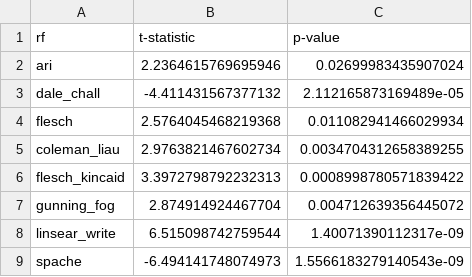
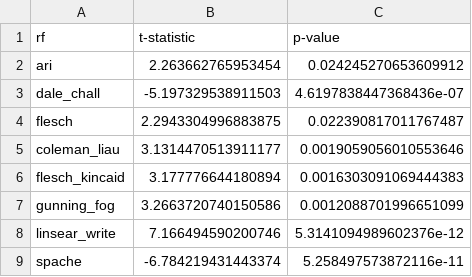
Before and after one commit to Nobert1/information-retrieval, a CSV file: ttests/google/adult_queries.csv, drawn as a sheet.

```diff
--- a/ttests/google/adult_queries.csv
+++ b/ttests/google/adult_queries.csv
@@ -1,9 +1,9 @@
 rf,t-statistic,p-value
-ari,2.2364615769695946,0.02699983435907024
-dale_chall,-4.411431567377132,2.112165873169489e-05
-flesch,2.5764045468219368,0.011082941466029934
-coleman_liau,2.9763821467602734,0.0034704312658389255
-flesch_kincaid,3.3972798792232313,0.0008998780571839422
-gunning_fog,2.874914924467704,0.004712639356445072
-linsear_write,6.515098742759544,1.40071390112317e-09
-spache,-6.494141748074973,1.5566183279140543e-09
+ari,2.263662765953454,0.024245270653609912
+dale_chall,-5.197329538911503,4.6197838447368436e-07
+flesch,2.2943304996883875,0.022390817011767487
+coleman_liau,3.1314470513911177,0.0019059056010553646
+flesch_kincaid,3.177776644180894,0.0016303091069444383
+gunning_fog,3.2663720740150586,0.0012088701996651099
+linsear_write,7.166494590200746,5.3141094989602376e-12
+spache,-6.784219431443374,5.258497573872116e-11
```
Also changed, not shown: ttests/bing/adult_queries.csv, ttests/bing/child-adult-description.csv, 10 other files.
